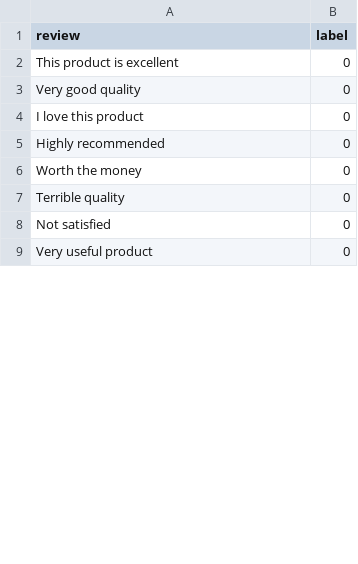
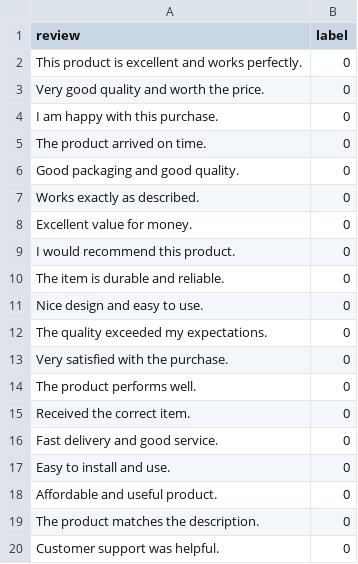
Before and after one commit to dharshini-a5aiml/Fake-Product-Review-Detection, a CSV file: dataset.csv, drawn as a sheet; only a part is shown; the diff covers the shown part only.

Commit message:
Updated app design

```diff
--- a/dataset.csv
+++ b/dataset.csv
@@ -1,9 +1,20 @@
 review,label
-"This product is excellent",0
-"Very good quality",0
-"I love this product",0
-"Highly recommended",0
-"Worth the money",0
-"Terrible quality",0
-"Not satisfied",0
-"Very useful product",0
+"This product is excellent and works perfectly.",0
+"Very good quality and worth the price.",0
+"I am happy with this purchase.",0
+"The product arrived on time.",0
+"Good packaging and good quality.",0
+"Works exactly as described.",0
+"Excellent value for money.",0
+"I would recommend this product.",0
+"The item is durable and reliable.",0
+"Nice design and easy to use.",0
+"The quality exceeded my expectations.",0
+"Very satisfied with the purchase.",0
+"The product performs well.",0
+"Received the correct item.",0
+"Fast delivery and good service.",0
+"Easy to install and use.",0
+"Affordable and useful product.",0
+"The product matches the description.",0
+"Customer support was helpful.",0
```
Also changed, not shown: 33 added rows and 8 edited cells elsewhere in this file, 2 other files.
